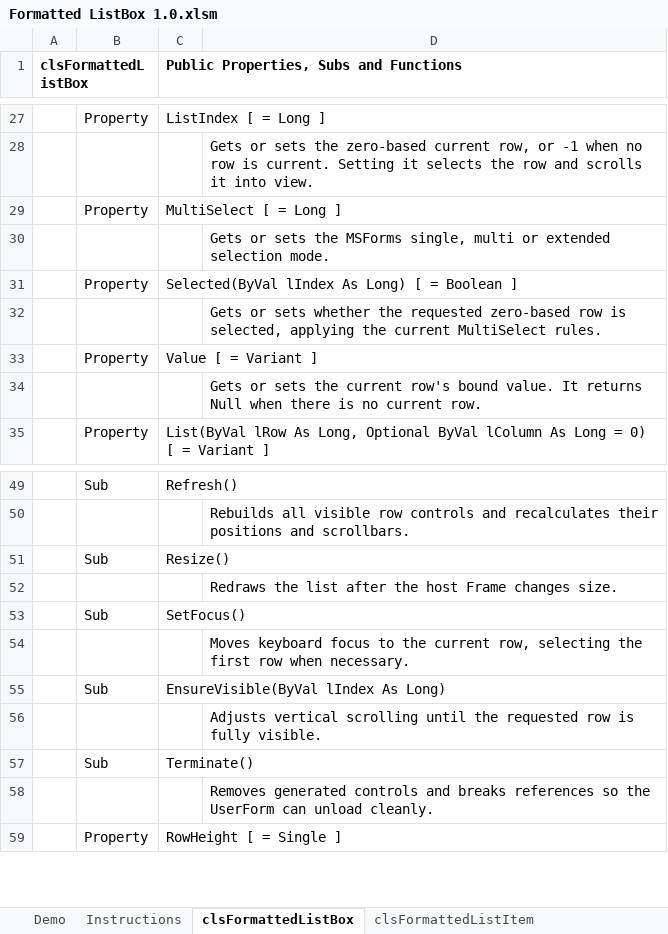
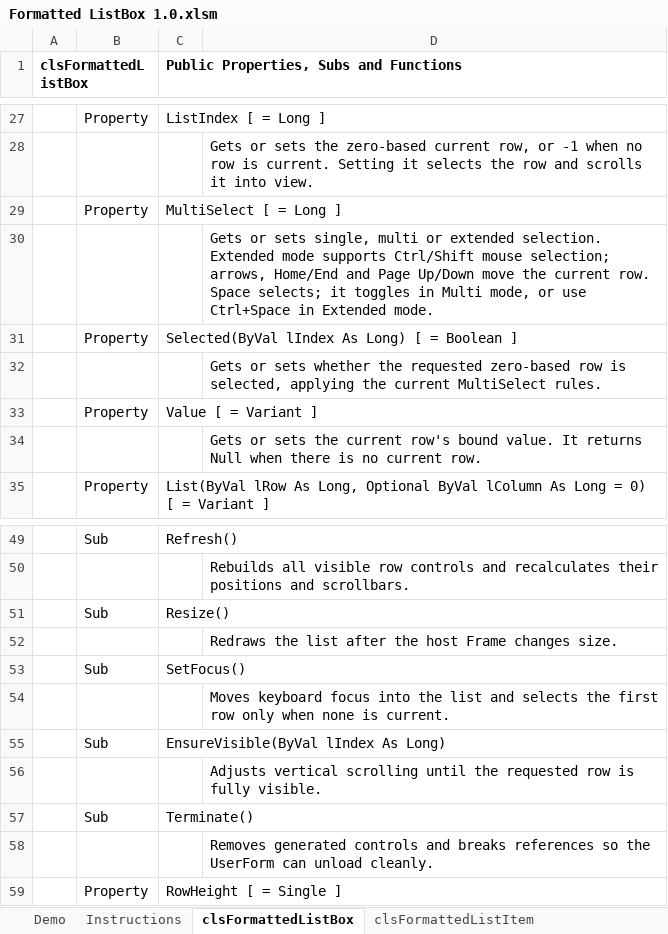
Before and after one commit to jkpieterse/VBAFormattedListBox, an Excel workbook: Formatted ListBox 1.0.xlsm, sheet clsFormattedListBox, drawn as a sheet; only a part is shown, gaps mark what is left out; values as stored, in another font and other column widths than the file's, no borders; charts and pictures not drawn; the diff names each change by its address in the sheet, - before the commit and + after, or states it on an @@ line.

```diff
--- a/Formatted ListBox 1.0.xlsm (sheet clsFormattedListBox)
+++ b/Formatted ListBox 1.0.xlsm (sheet clsFormattedListBox)
-D30: …or sets the MSForms single, multi or extended selection mode.
+D30: …or sets single, multi or extended selection. Extended mode supports Ctrl/Shift mouse selection; arrows, Home/End and Page Up/Down move the current row. Space selects; it toggles in Multi mode, or use Ctrl+Space in Extended mode.
-D54: …keyboard focus to the current row, selecting the first row when necessary.
+D54: …keyboard focus into the list and selects the first row only when none is current.
```
Also changed, not shown: sheet Formatted ListBox API, sheet Instructions, sheet clsFormattedCharacters, sheet clsFormattedListItem.
